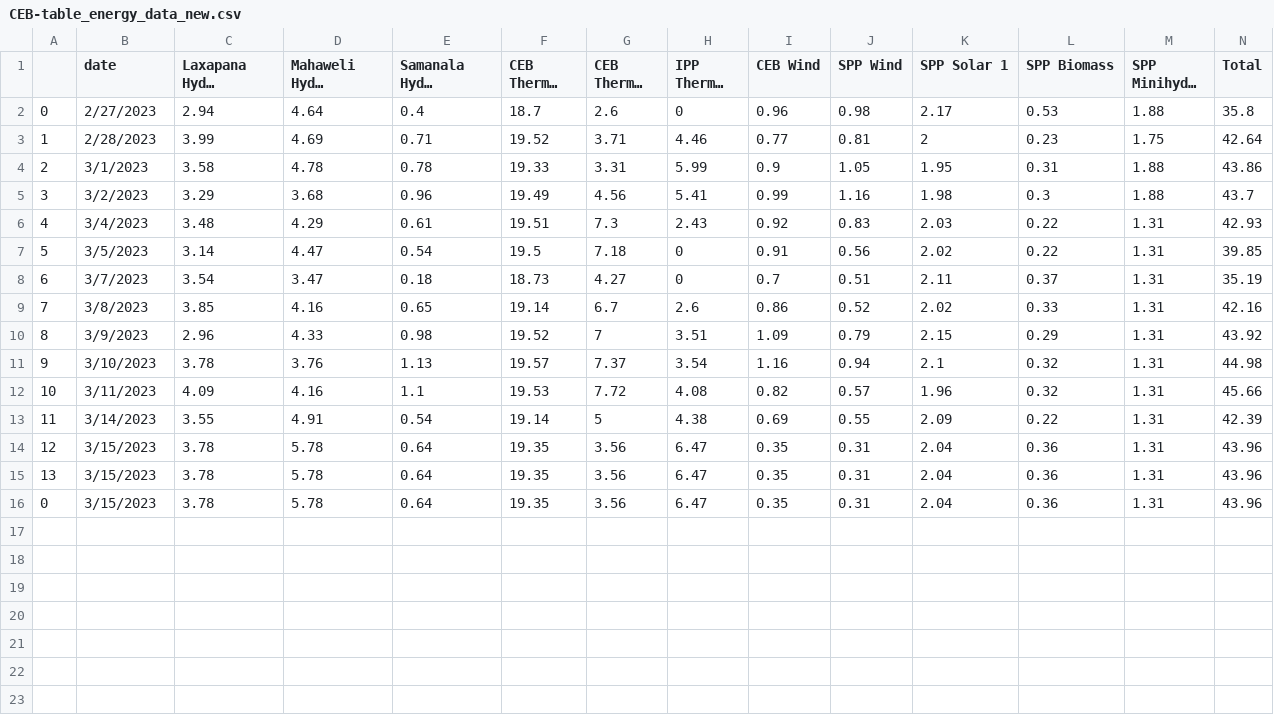
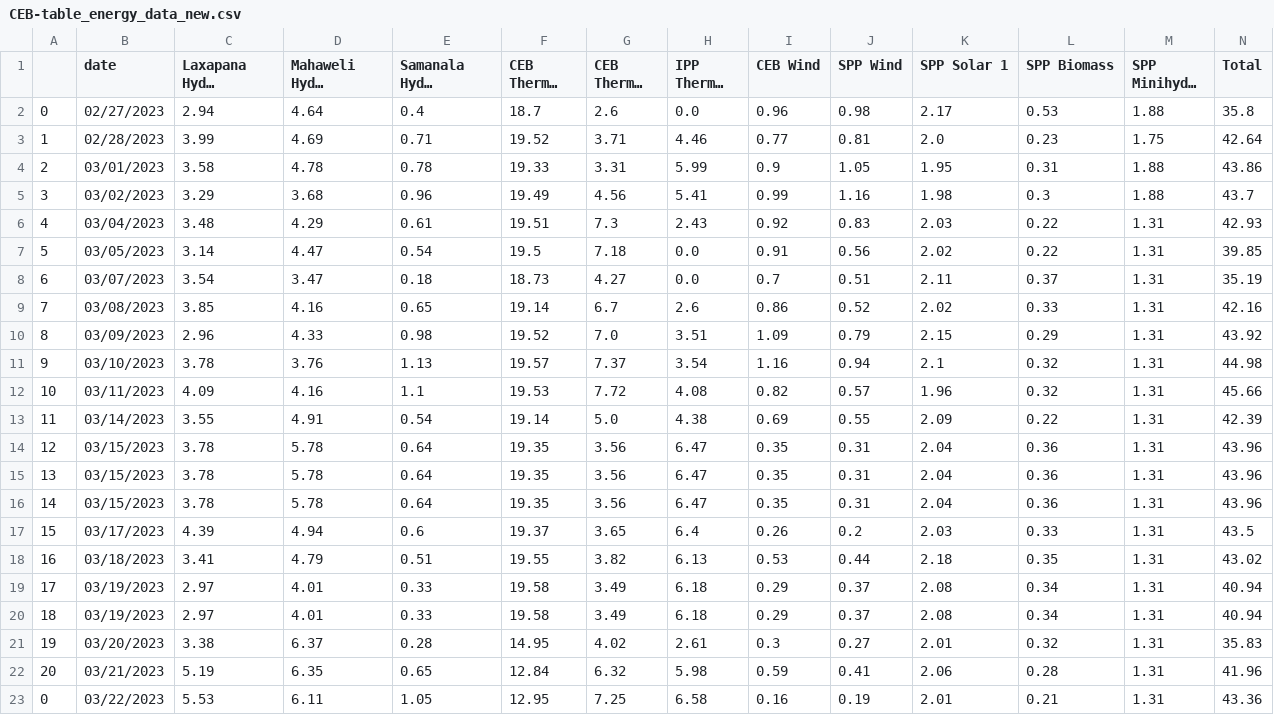
Before and after one commit to ChanakaErangaGunarathna/SL_CEB_Dashboard, a CSV file: CEB-table_energy_data_new.csv, drawn as a sheet; long unchanged cells end in …; the diff names each change by its address in the sheet, - before the commit and + after, or states it on an @@ line.

```diff
--- a/CEB-table_energy_data_new.csv
+++ b/CEB-table_energy_data_new.csv
-B2 (date): 2/27/2023
+B2 (date): 02/27/2023
-H2 (IPP Thermal Oil): 0
+H2 (IPP Thermal Oil): 0.0
-B3 (date): 2/28/2023
+B3 (date): 02/28/2023
-K3 (SPP Solar 1): 2
+K3 (SPP Solar 1): 2.0
-B4 (date): 3/1/2023
+B4 (date): 03/01/2023
-B5 (date): 3/2/2023
+B5 (date): 03/02/2023
-B6 (date): 3/4/2023
+B6 (date): 03/04/2023
-B7 (date): 3/5/2023
+B7 (date): 03/05/2023
-H7:H8 (IPP Thermal Oil): 0
+H7:H8 (IPP Thermal Oil): 0.0
-B8 (date): 3/7/2023
+B8 (date): 03/07/2023
-B9 (date): 3/8/2023
+B9 (date): 03/08/2023
-B10 (date): 3/9/2023
+B10 (date): 03/09/2023
-G10 (CEB Thermal Oil): 7
+G10 (CEB Thermal Oil): 7.0
-B11 (date): 3/10/2023
+B11 (date): 03/10/2023
-B12 (date): 3/11/2023
+B12 (date): 03/11/2023
-B13 (date): 3/14/2023
+B13 (date): 03/14/2023
-G13 (CEB Thermal Oil): 5
+G13 (CEB Thermal Oil): 5.0
-B14:B16 (date): 3/15/2023
+B14:B16 (date): 03/15/2023
-A16: 0
+A16: 14
+row 17: 15 | 03/17/2023 | 4.39 | 4.94 | 0.6 | 19.37 | 3.65 | 6.4 | 0.26 | 0.2 | 2.03 | 0.33 | 1.31 | 43.5
+row 18: 16 | 03/18/2023 | 3.41 | 4.79 | 0.51 | 19.55 | 3.82 | 6.13 | 0.53 | 0.44 | 2.18 | 0.35 | 1.31 | 43.02
+row 19: 17 | 03/19/2023 | 2.97 | 4.01 | 0.33 | 19.58 | 3.49 | 6.18 | 0.29 | 0.37 | 2.08 | 0.34 | 1.31 | 40.94
+row 20: 18 | 03/19/2023 | 2.97 | 4.01 | 0.33 | 19.58 | 3.49 | 6.18 | 0.29 | 0.37 | 2.08 | 0.34 | 1.31 | 40.94
+row 21: 19 | 03/20/2023 | 3.38 | 6.37 | 0.28 | 14.95 | 4.02 | 2.61 | 0.3 | 0.27 | 2.01 | 0.32 | 1.31 | 35.83
+row 22: 20 | 03/21/2023 | 5.19 | 6.35 | 0.65 | 12.84 | 6.32 | 5.98 | 0.59 | 0.41 | 2.06 | 0.28 | 1.31 | 41.96
+row 23: 0 | 03/22/2023 | 5.53 | 6.11 | 1.05 | 12.95 | 7.25 | 6.58 | 0.16 | 0.19 | 2.01 | 0.21 | 1.31 | 43.36
```
Also changed, not shown: CEB-table_energy_data.csv, CEB-table_night_peak_data.csv, 8 other files.
